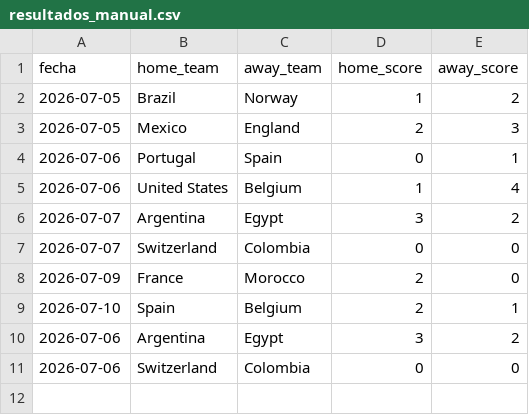
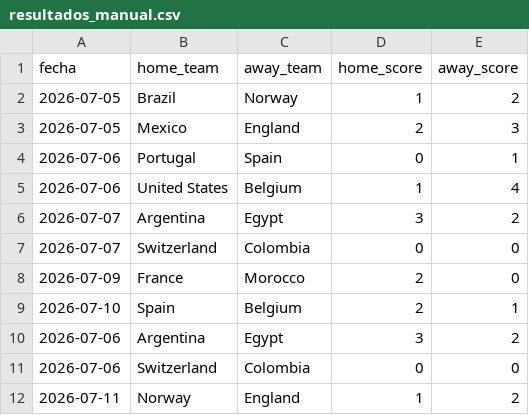
Before and after one commit to alejandropalencia12/predictor-mundial-2026_1.1, a CSV file: resultados_manual.csv, drawn as a sheet; the diff names each change by its address in the sheet, - before the commit and + after, or states it on an @@ line.

```diff
--- a/resultados_manual.csv
+++ b/resultados_manual.csv
+row 12: 2026-07-11 | Norway | England | 1 | 2
```
Also changed, not shown: predictions_historico.csv.
